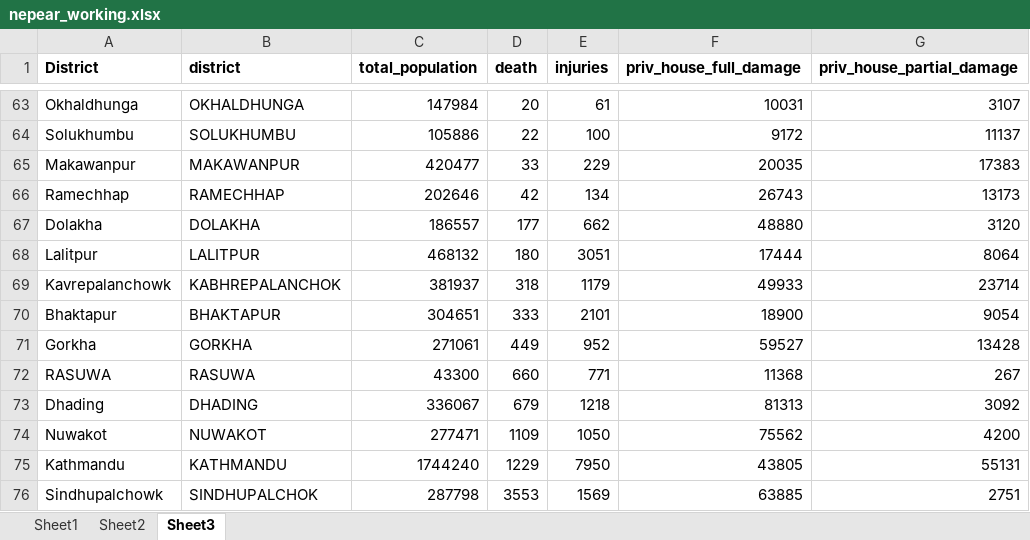
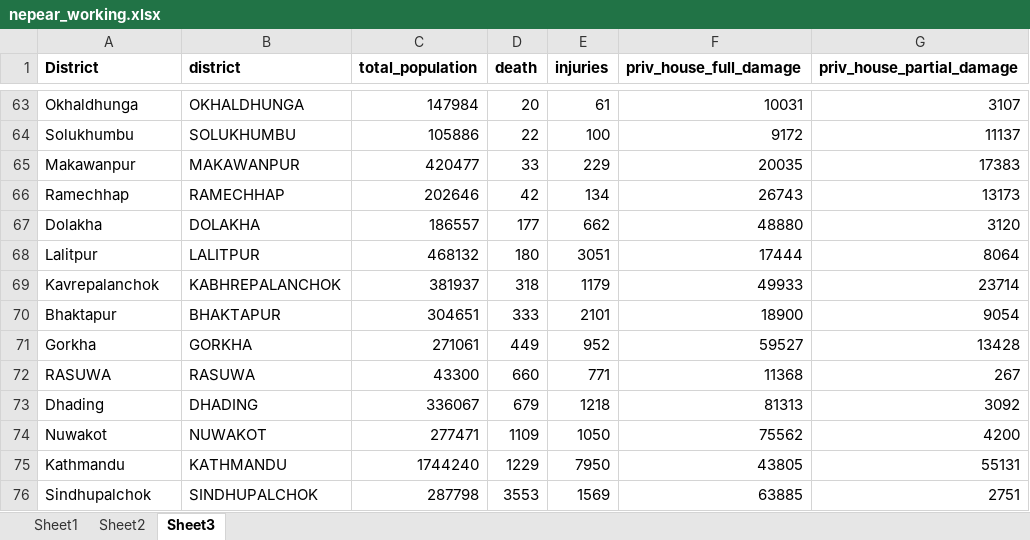
Before and after one commit to adhikarisamik/VisualizeChange, an Excel workbook: data/nepear_working.xlsx, sheet Sheet3, drawn as a sheet; only a part is shown, gaps mark what is left out; values as stored, in another font and other column widths than the file's, no borders; the diff names each change by its address in the sheet, - before the commit and + after, or states it on an @@ line.

```diff
--- a/data/nepear_working.xlsx (sheet Sheet3)
+++ b/data/nepear_working.xlsx (sheet Sheet3)
-A69 (District): Kavrepalanchowk
+A69 (District): Kavrepalanchok
-A76 (District): Sindhupalchowk
+A76 (District): Sindhupalchok
```
Also changed, not shown: 4 other files.
